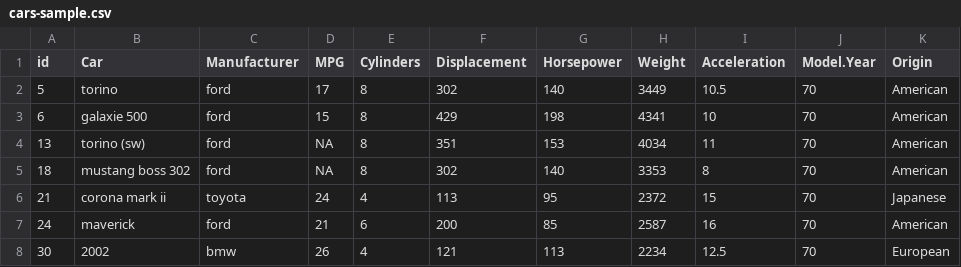
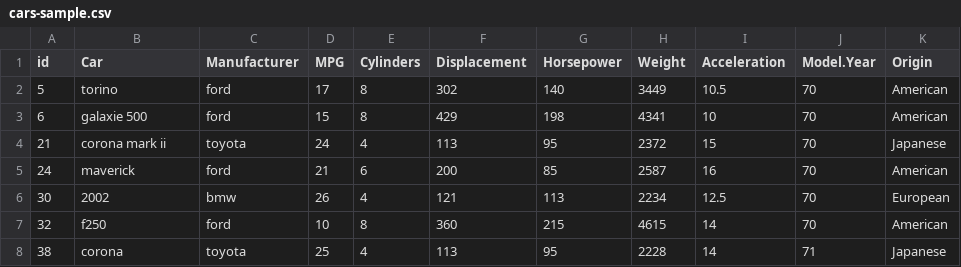
Before and after one commit to cs480x-22c/a2-DataVis-5Ways, a CSV file: cars-sample.csv, drawn as a sheet; only a part is shown; the shorter side is filled out with more unchanged rows; the diff names each change by its address in the sheet, - before the commit and + after, or states it on an @@ line.

Commit message:
Update cars-sample.csv

```diff
--- a/cars-sample.csv
+++ b/cars-sample.csv
-row 4: 13 | torino (sw) | ford | NA | 8 | 351 | 153 | 4034 | 11 | 70 | American
-row 5: 18 | mustang boss 302 | ford | NA | 8 | 302 | 140 | 3353 | 8 | 70 | American
```
